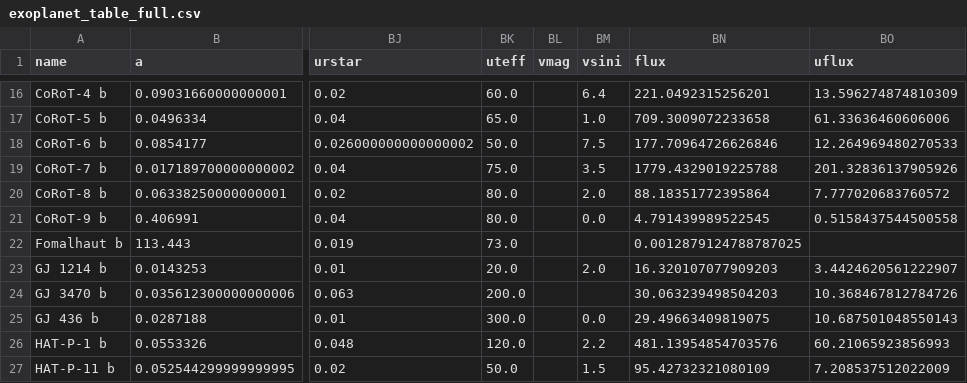
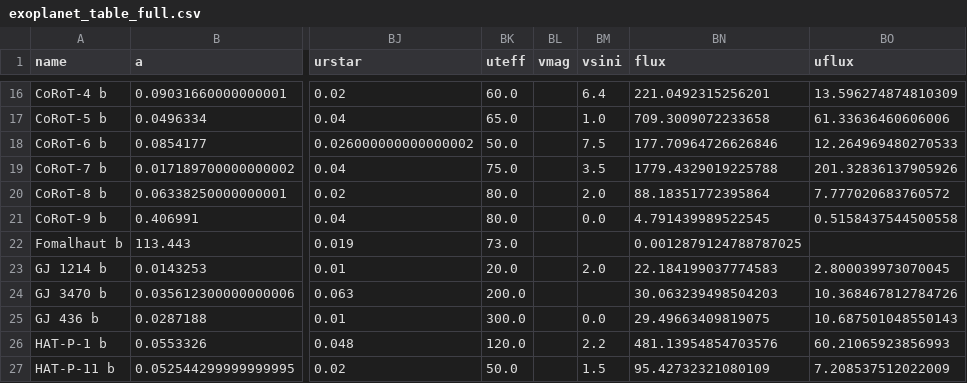
Before and after one commit to sealauren/mrf, a CSV file: exoplanet_table_full.csv, drawn as a sheet; only a part is shown, gaps mark what is left out; the diff names each change by its address in the sheet, - before the commit and + after, or states it on an @@ line.

```diff
--- a/exoplanet_table_full.csv
+++ b/exoplanet_table_full.csv
-BN23 (flux): 16.320107077909203
+BN23 (flux): 22.184199037774583
-BO23 (uflux): 3.4424620561222907
+BO23 (uflux): 2.800039973070045
```
Also changed, not shown: exoplanet_table_small.csv, 3 other files.
